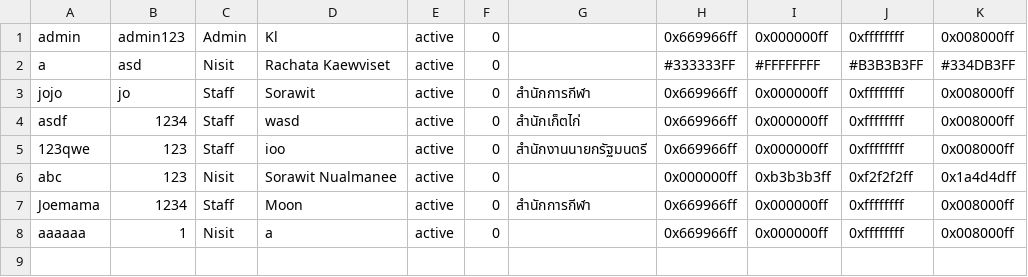
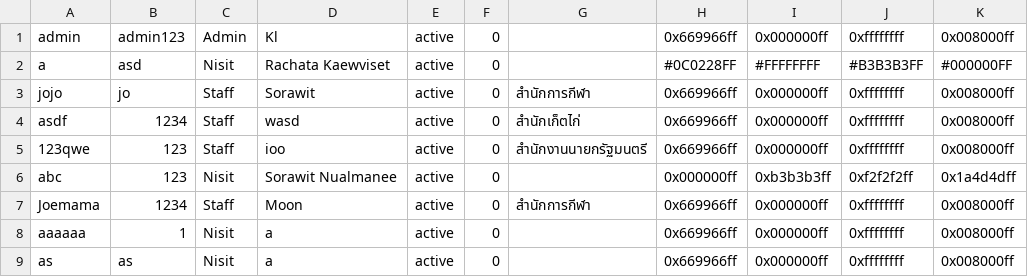
Before and after one commit to SoraNual/KU_ComplaintSubmissionJavaApp, a CSV file: data/users.csv, drawn as a sheet.

```diff
--- a/data/users.csv
+++ b/data/users.csv
@@ -1,3 +1,3 @@
 admin,admin123,Admin,Kl,active,0,,0x669966ff,0x000000ff,0xffffffff,0x008000ff
-a,asd,Nisit,Rachata Kaewviset,active,0,,#333333FF,#FFFFFFFF,#B3B3B3FF,#334DB3FF
+a,asd,Nisit,Rachata Kaewviset,active,0,,#0C0228FF,#FFFFFFFF,#B3B3B3FF,#000000FF
 jojo,jo,Staff,Sorawit,active,0,สำนักการกีฬา,0x669966ff,0x000000ff,0xffffffff,0x008000ff
@@ -8 +8,2 @@ Joemama,1234,Staff,Moon,active,0,สำนักการกีฬา,0x669966ff
 aaaaaa,1,Nisit,a,active,0,,0x669966ff,0x000000ff,0xffffffff,0x008000ff
+as,as,Nisit,a,active,0,,0x669966ff,0x000000ff,0xffffffff,0x008000ff
```
Also changed, not shown: data/loginTime.csv, 5 other files.
